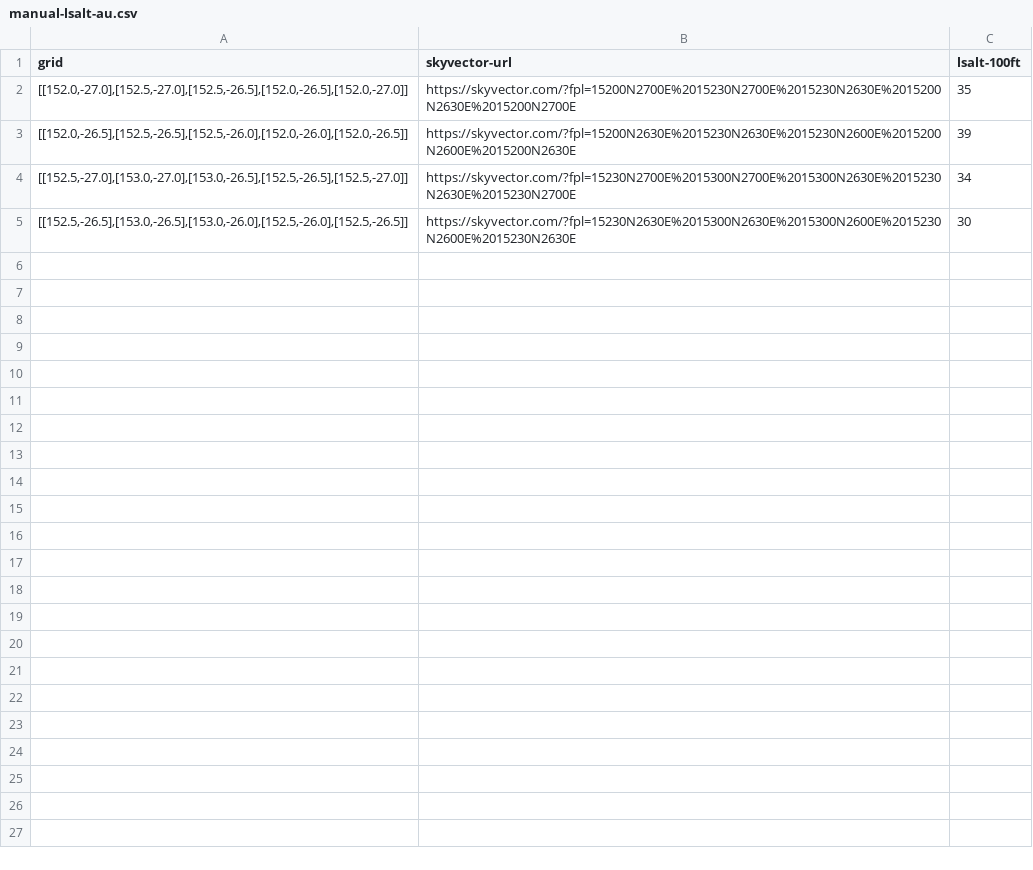
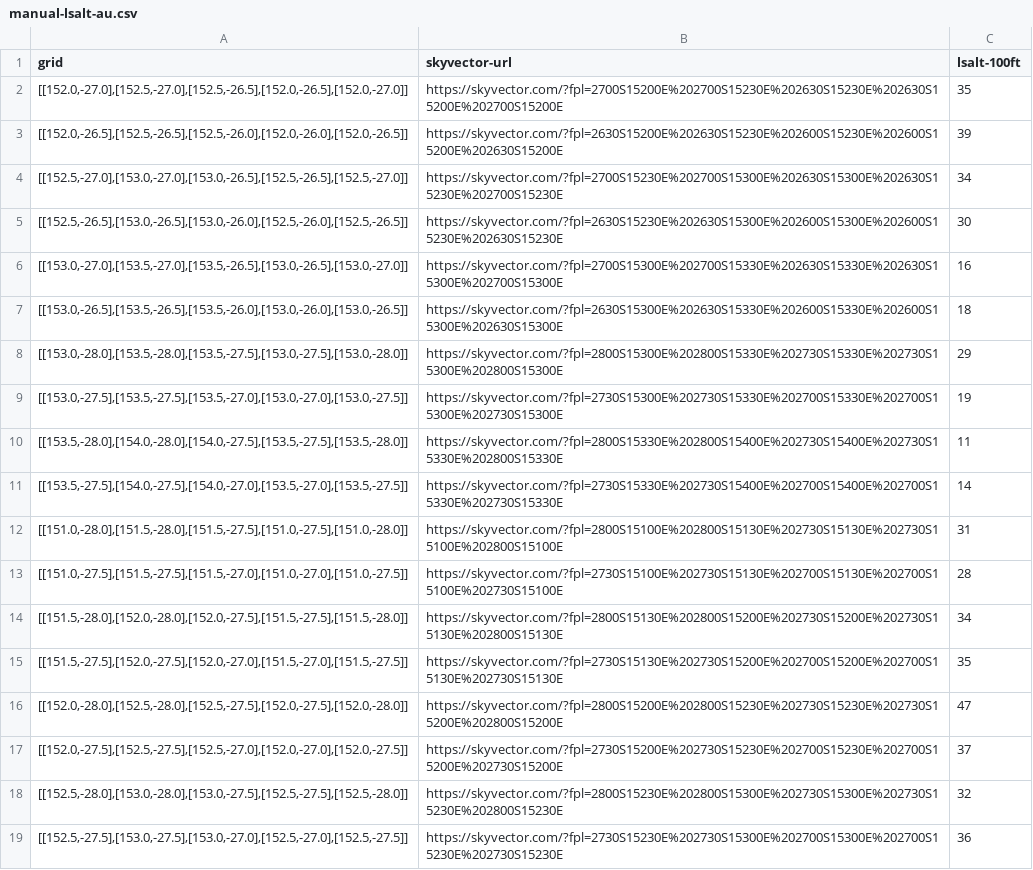
Before and after one commit to drnic/bom-charts, a CSV file: data/manual-lsalt-au.csv, drawn as a sheet.

Commit message:
fix skyvector URL; more QLD-S lsalt grids

```diff
--- a/data/manual-lsalt-au.csv
+++ b/data/manual-lsalt-au.csv
@@ -1,5 +1,19 @@
 grid,skyvector-url,lsalt-100ft
-"[[152.0,-27.0],[152.5,-27.0],[152.5,-26.5],[152.0,-26.5],[152.0,-27.0]]",https://skyvector.com/?fpl=15200N2700E%2015230N2700E%2015230N2630E%2015200N2630E%2015200N2700E,35
-"[[152.0,-26.5],[152.5,-26.5],[152.5,-26.0],[152.0,-26.0],[152.0,-26.5]]",https://skyvector.com/?fpl=15200N2630E%2015230N2630E%2015230N2600E%2015200N2600E%2015200N2630E,39
-"[[152.5,-27.0],[153.0,-27.0],[153.0,-26.5],[152.5,-26.5],[152.5,-27.0]]",https://skyvector.com/?fpl=15230N2700E%2015300N2700E%2015300N2630E%2015230N2630E%2015230N2700E,34
-"[[152.5,-26.5],[153.0,-26.5],[153.0,-26.0],[152.5,-26.0],[152.5,-26.5]]",https://skyvector.com/?fpl=15230N2630E%2015300N2630E%2015300N2600E%2015230N2600E%2015230N2630E,30
+"[[152.0,-27.0],[152.5,-27.0],[152.5,-26.5],[152.0,-26.5],[152.0,-27.0]]",https://skyvector.com/?fpl=2700S15200E%202700S15230E%202630S15230E%202630S15200E%202700S15200E,35
+"[[152.0,-26.5],[152.5,-26.5],[152.5,-26.0],[152.0,-26.0],[152.0,-26.5]]",https://skyvector.com/?fpl=2630S15200E%202630S15230E%202600S15230E%202600S15200E%202630S15200E,39
+"[[152.5,-27.0],[153.0,-27.0],[153.0,-26.5],[152.5,-26.5],[152.5,-27.0]]",https://skyvector.com/?fpl=2700S15230E%202700S15300E%202630S15300E%202630S15230E%202700S15230E,34
+"[[152.5,-26.5],[153.0,-26.5],[153.0,-26.0],[152.5,-26.0],[152.5,-26.5]]",https://skyvector.com/?fpl=2630S15230E%202630S15300E%202600S15300E%202600S15230E%202630S15230E,30
+"[[153.0,-27.0],[153.5,-27.0],[153.5,-26.5],[153.0,-26.5],[153.0,-27.0]]",https://skyvector.com/?fpl=2700S15300E%202700S15330E%202630S15330E%202630S15300E%202700S15300E,16
+"[[153.0,-26.5],[153.5,-26.5],[153.5,-26.0],[153.0,-26.0],[153.0,-26.5]]",https://skyvector.com/?fpl=2630S15300E%202630S15330E%202600S15330E%202600S15300E%202630S15300E,18
+"[[153.0,-28.0],[153.5,-28.0],[153.5,-27.5],[153.0,-27.5],[153.0,-28.0]]",https://skyvector.com/?fpl=2800S15300E%202800S15330E%202730S15330E%202730S15300E%202800S15300E,29
+"[[153.0,-27.5],[153.5,-27.5],[153.5,-27.0],[153.0,-27.0],[153.0,-27.5]]",https://skyvector.com/?fpl=2730S15300E%202730S15330E%202700S15330E%202700S15300E%202730S15300E,19
+"[[153.5,-28.0],[154.0,-28.0],[154.0,-27.5],[153.5,-27.5],[153.5,-28.0]]",https://skyvector.com/?fpl=2800S15330E%202800S15400E%202730S15400E%202730S15330E%202800S15330E,11
+"[[153.5,-27.5],[154.0,-27.5],[154.0,-27.0],[153.5,-27.0],[153.5,-27.5]]",https://skyvector.com/?fpl=2730S15330E%202730S15400E%202700S15400E%202700S15330E%202730S15330E,14
+"[[151.0,-28.0],[151.5,-28.0],[151.5,-27.5],[151.0,-27.5],[151.0,-28.0]]",https://skyvector.com/?fpl=2800S15100E%202800S15130E%202730S15130E%202730S15100E%202800S15100E,31
+"[[151.0,-27.5],[151.5,-27.5],[151.5,-27.0],[151.0,-27.0],[151.0,-27.5]]",https://skyvector.com/?fpl=2730S15100E%202730S15130E%202700S15130E%202700S15100E%202730S15100E,28
+"[[151.5,-28.0],[152.0,-28.0],[152.0,-27.5],[151.5,-27.5],[151.5,-28.0]]",https://skyvector.com/?fpl=2800S15130E%202800S15200E%202730S15200E%202730S15130E%202800S15130E,34
+"[[151.5,-27.5],[152.0,-27.5],[152.0,-27.0],[151.5,-27.0],[151.5,-27.5]]",https://skyvector.com/?fpl=2730S15130E%202730S15200E%202700S15200E%202700S15130E%202730S15130E,35
+"[[152.0,-28.0],[152.5,-28.0],[152.5,-27.5],[152.0,-27.5],[152.0,-28.0]]",https://skyvector.com/?fpl=2800S15200E%202800S15230E%202730S15230E%202730S15200E%202800S15200E,47
+"[[152.0,-27.5],[152.5,-27.5],[152.5,-27.0],[152.0,-27.0],[152.0,-27.5]]",https://skyvector.com/?fpl=2730S15200E%202730S15230E%202700S15230E%202700S15200E%202730S15200E,37
+"[[152.5,-28.0],[153.0,-28.0],[153.0,-27.5],[152.5,-27.5],[152.5,-28.0]]",https://skyvector.com/?fpl=2800S15230E%202800S15300E%202730S15300E%202730S15230E%202800S15230E,32
+"[[152.5,-27.5],[153.0,-27.5],[153.0,-27.0],[152.5,-27.0],[152.5,-27.5]]",https://skyvector.com/?fpl=2730S15230E%202730S15300E%202700S15300E%202700S15230E%202730S15230E,36
```
Also changed, not shown: 3 other files.
